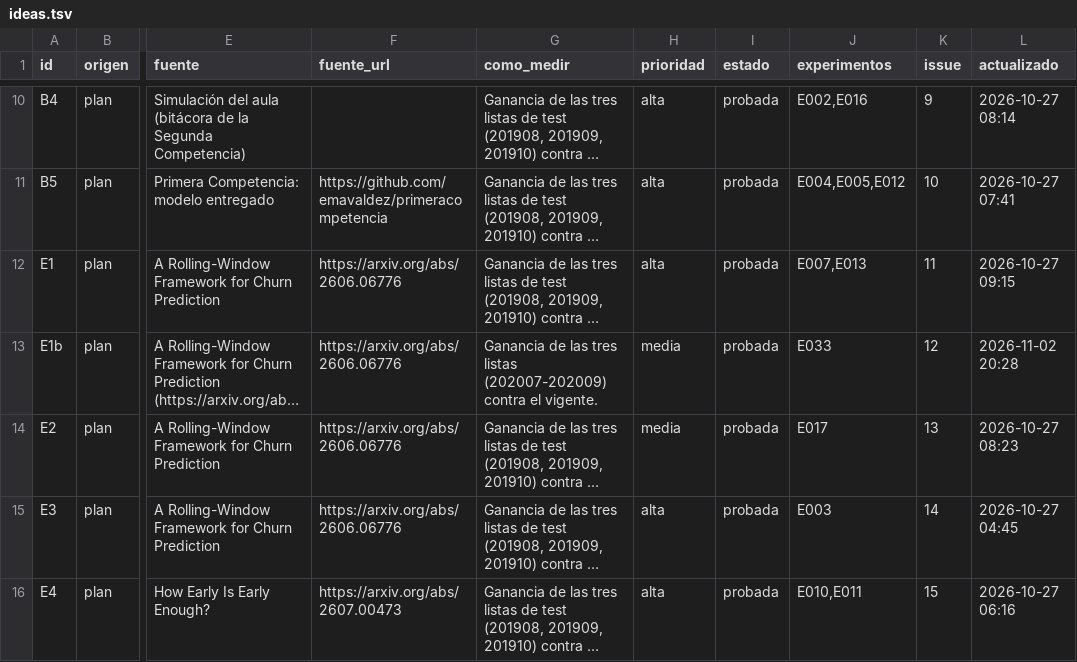
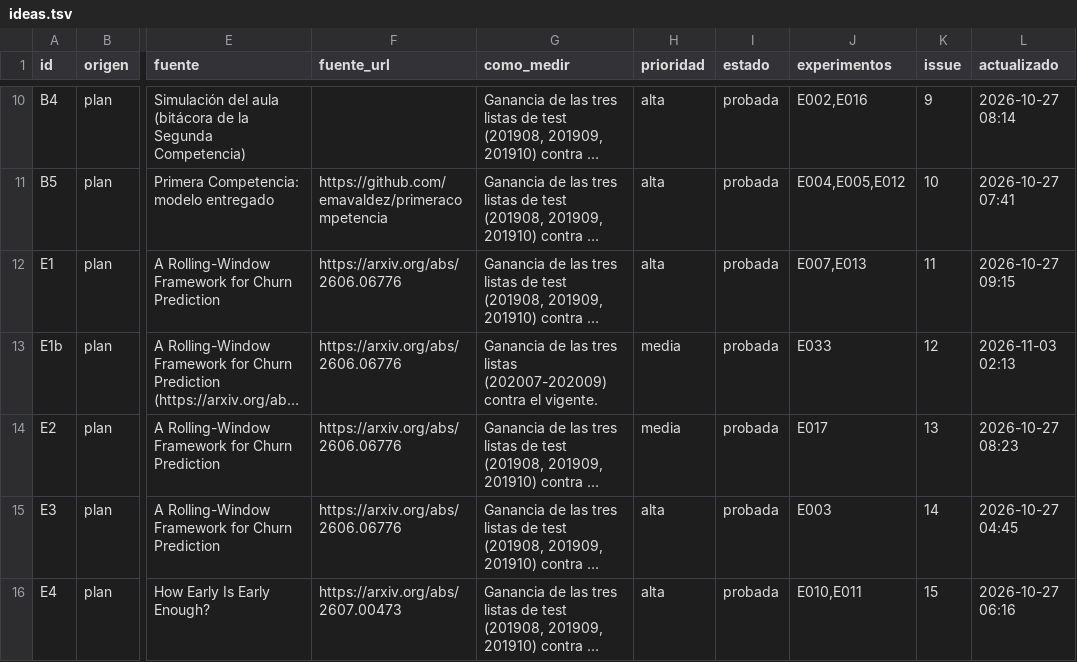
Before and after one commit to emavaldez/expautoresearch, a TSV file: ideas.tsv, drawn as a sheet; only a part is shown, gaps mark what is left out; long unchanged cells end in …; the diff names each change by its address in the sheet, - before the commit and + after, or states it on an @@ line.

```diff
--- a/ideas.tsv
+++ b/ideas.tsv
-L13 (actualizado): 2026-11-02 20:28
+L13 (actualizado): 2026-11-03 02:13
```
Also changed, not shown: 1 other file.
